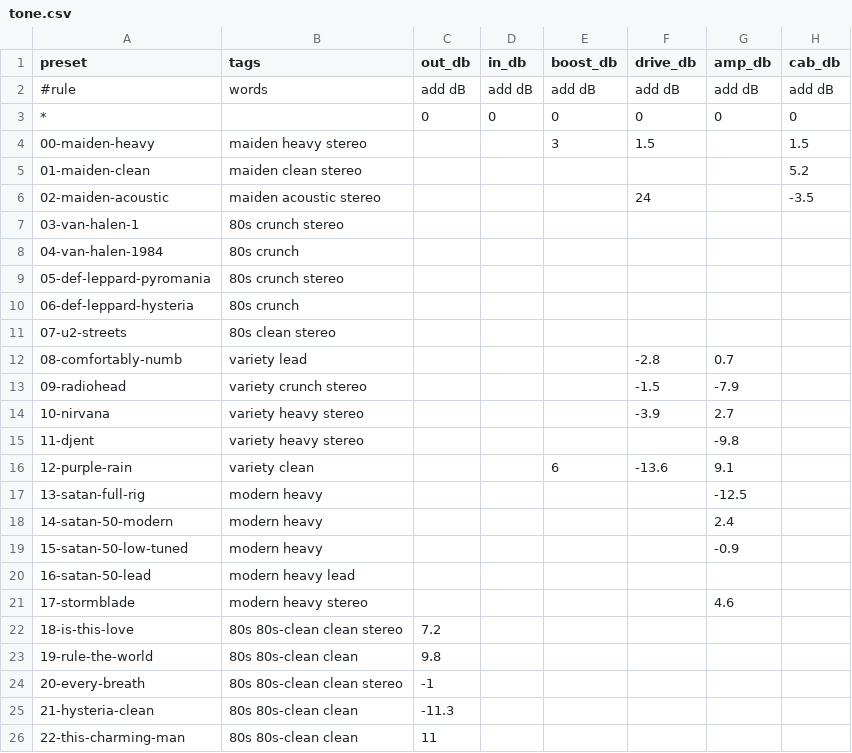
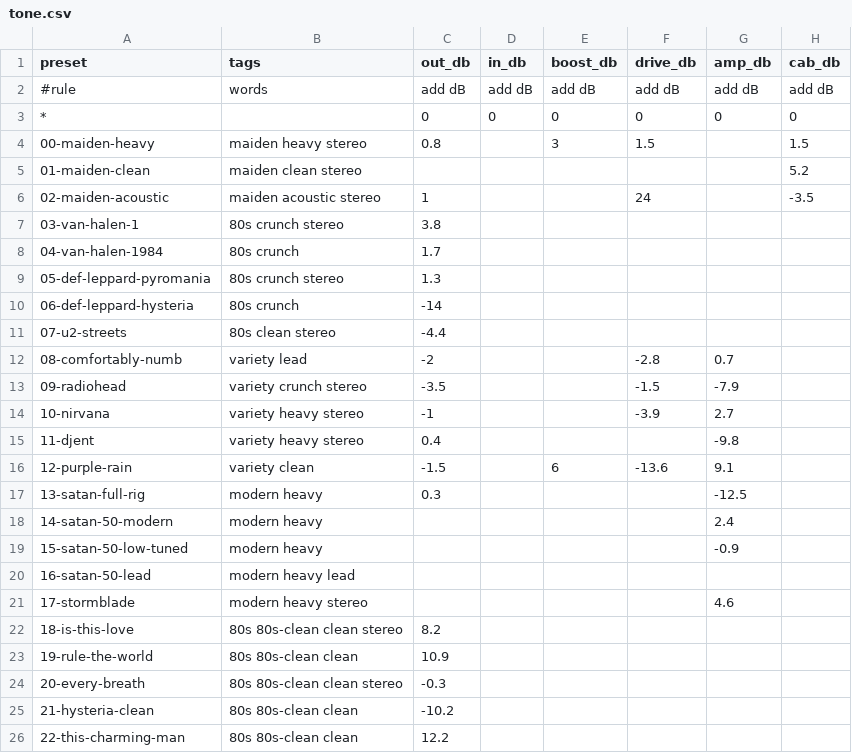
Before and after one commit to saada/fcb1010-biasfx2, a CSV file: rigs/tone.csv, drawn as a sheet; only a part is shown; the diff names each change by its address in the sheet, - before the commit and + after, or states it on an @@ line.

```diff
--- a/rigs/tone.csv
+++ b/rigs/tone.csv
-C4 (out_db): (empty)
+C4 (out_db): 0.8
-C6 (out_db): (empty)
+C6 (out_db): 1
-C7 (out_db): (empty)
+C7 (out_db): 3.8
-C8 (out_db): (empty)
+C8 (out_db): 1.7
-C9 (out_db): (empty)
+C9 (out_db): 1.3
-C10 (out_db): (empty)
+C10 (out_db): -14
-C11 (out_db): (empty)
+C11 (out_db): -4.4
-C12 (out_db): (empty)
+C12 (out_db): -2
-C13 (out_db): (empty)
+C13 (out_db): -3.5
-C14 (out_db): (empty)
+C14 (out_db): -1
-C15 (out_db): (empty)
+C15 (out_db): 0.4
-C16 (out_db): (empty)
+C16 (out_db): -1.5
-C17 (out_db): (empty)
+C17 (out_db): 0.3
-C22 (out_db): 7.2
+C22 (out_db): 8.2
-C23 (out_db): 9.8
+C23 (out_db): 10.9
-C24 (out_db): -1
+C24 (out_db): -0.3
-C25 (out_db): -11.3
+C25 (out_db): -10.2
-C26 (out_db): 11
+C26 (out_db): 12.2
```
Also changed, not shown: 2 other files.
